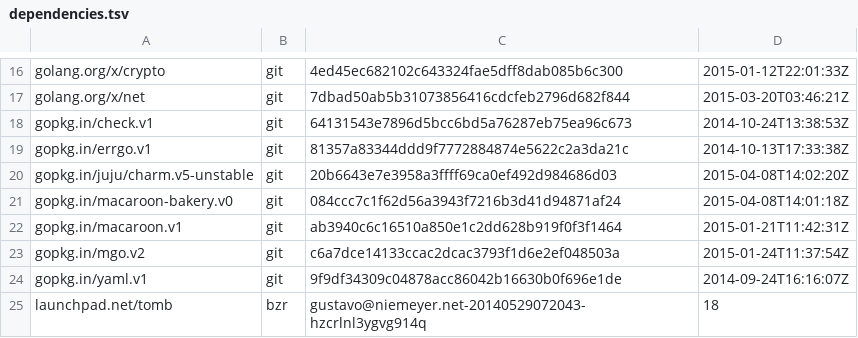
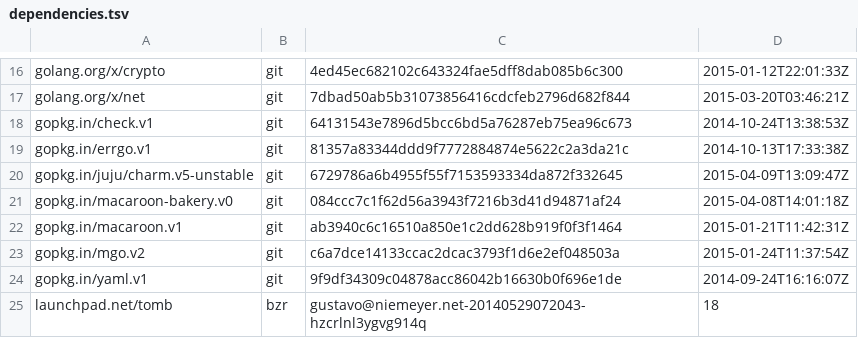
Before and after one commit to natefinch/npf, a TSV file: dependencies.tsv, drawn as a sheet; only a part is shown, gaps mark what is left out.

Commit message:
Update dependencies to the last charm.v5-unstable.

```diff
--- a/dependencies.tsv
+++ b/dependencies.tsv
@@ -19,3 +19,3 @@ gopkg.in/check.v1	git	64131543e7896d5bcc6bd5a76287eb75ea96c673	2014-10-24T13:38:
 gopkg.in/errgo.v1	git	81357a83344ddd9f7772884874e5622c2a3da21c	2014-10-13T17:33:38Z
-gopkg.in/juju/charm.v5-unstable	git	20b6643e7e3958a3ffff69ca0ef492d984686d03	2015-04-08T14:02:20Z
+gopkg.in/juju/charm.v5-unstable	git	6729786a6b4955f55f7153593334da872f332645	2015-04-09T13:09:47Z
 gopkg.in/macaroon-bakery.v0	git	084ccc7c1f62d56a3943f7216b3d41d94871af24	2015-04-08T14:01:18Z
```
